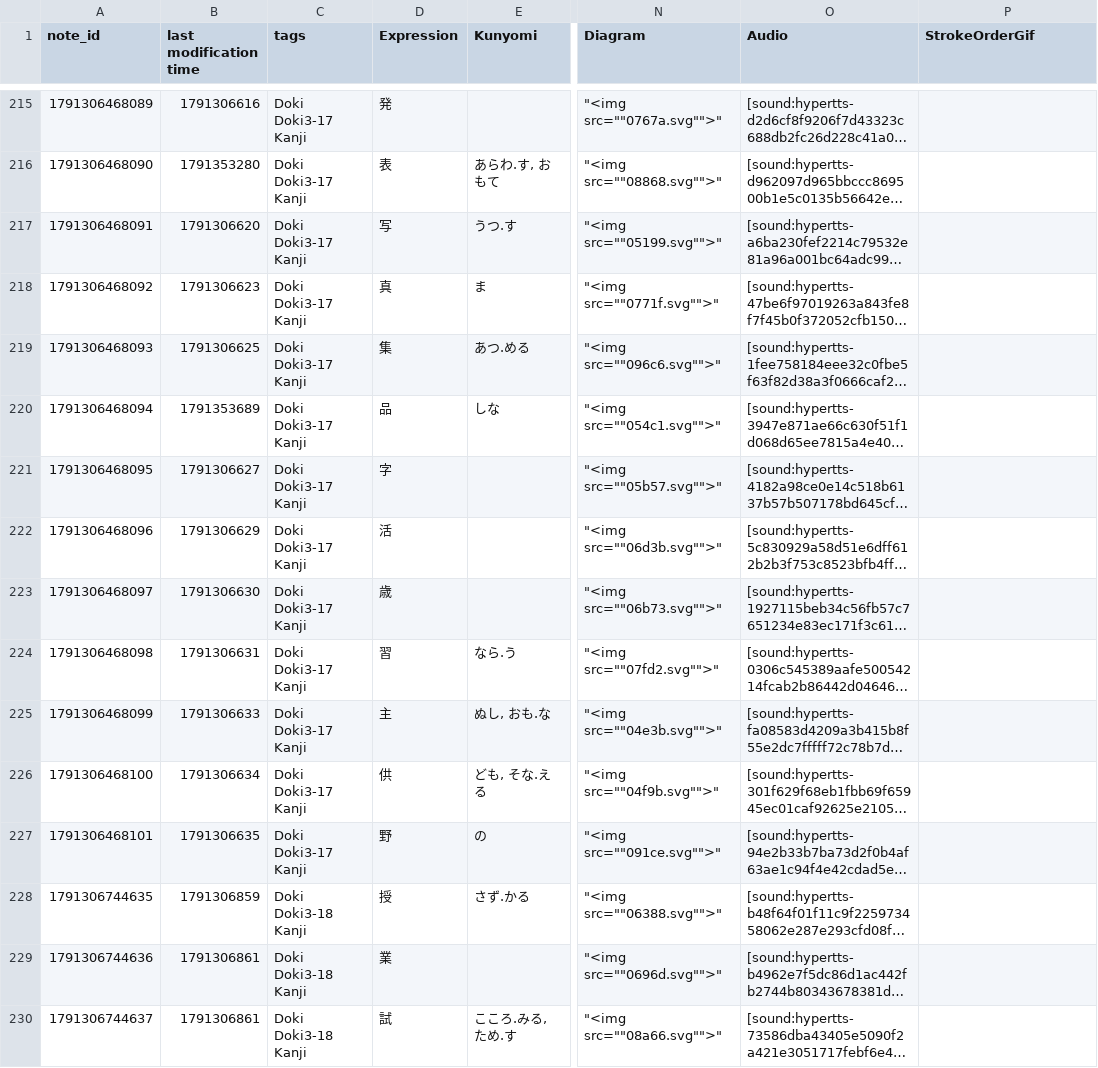
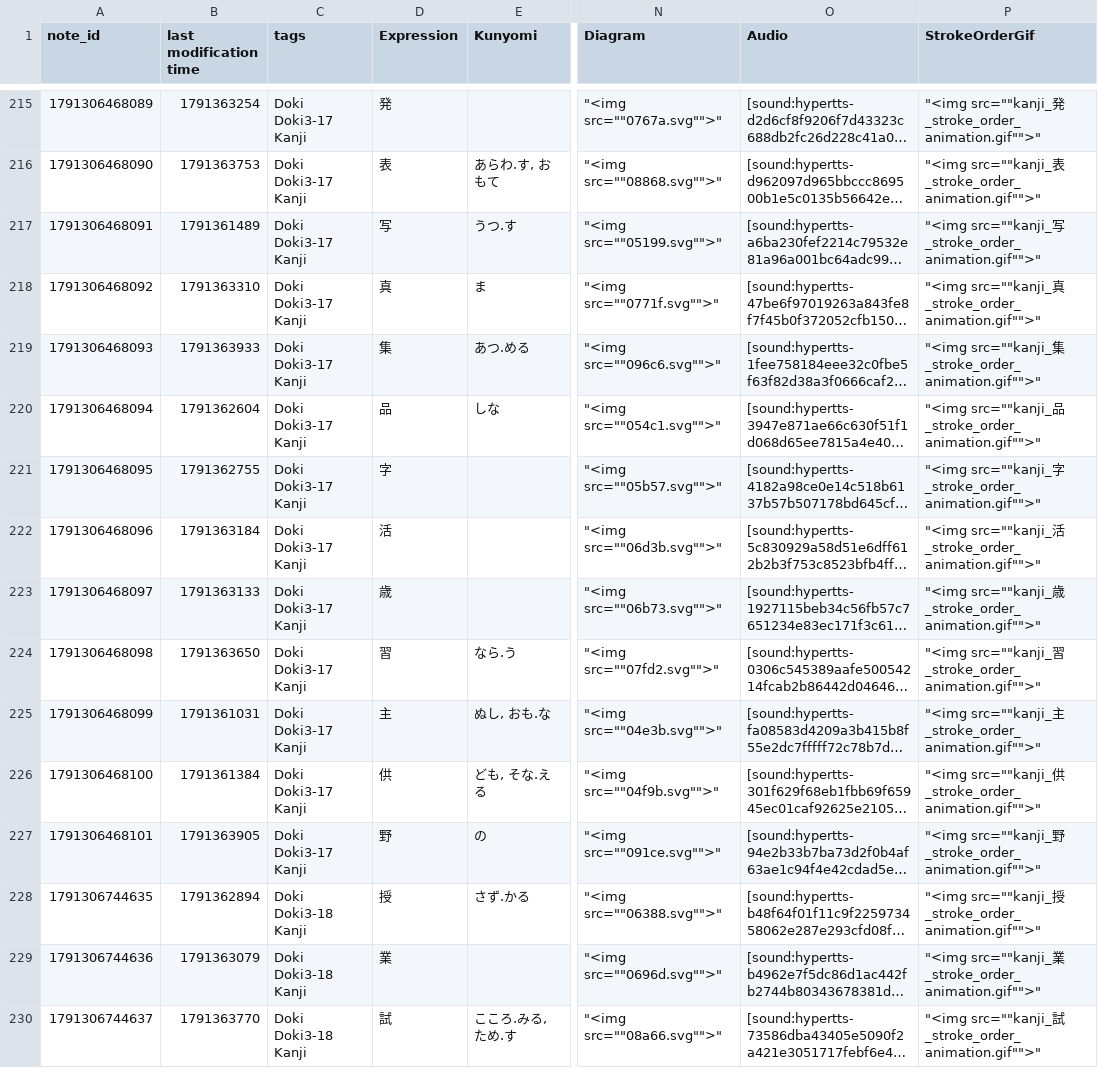
Before and after one commit to pyotrowsky/kanjipro, a CSV file: imports/kanji.csv, drawn as a sheet; only a part is shown, gaps mark what is left out; long unchanged cells end in …; the diff covers the shown part only; the diff names each change by its address in the sheet, - before the commit and + after, or states it on an @@ line.

```diff
--- a/imports/kanji.csv
+++ b/imports/kanji.csv
-B215 (last modification time): 1791306616
+B215 (last modification time): 1791363254
-P215 (StrokeOrderGif): (empty)
+P215 (StrokeOrderGif): "<img src=""kanji_発_stroke_order_animation.gif"">"
-B216 (last modification time): 1791353280
+B216 (last modification time): 1791363753
-P216 (StrokeOrderGif): (empty)
+P216 (StrokeOrderGif): "<img src=""kanji_表_stroke_order_animation.gif"">"
-B217 (last modification time): 1791306620
+B217 (last modification time): 1791361489
-P217 (StrokeOrderGif): (empty)
+P217 (StrokeOrderGif): "<img src=""kanji_写_stroke_order_animation.gif"">"
-B218 (last modification time): 1791306623
+B218 (last modification time): 1791363310
-P218 (StrokeOrderGif): (empty)
+P218 (StrokeOrderGif): "<img src=""kanji_真_stroke_order_animation.gif"">"
-B219 (last modification time): 1791306625
+B219 (last modification time): 1791363933
-P219 (StrokeOrderGif): (empty)
+P219 (StrokeOrderGif): "<img src=""kanji_集_stroke_order_animation.gif"">"
-B220 (last modification time): 1791353689
+B220 (last modification time): 1791362604
-P220 (StrokeOrderGif): (empty)
+P220 (StrokeOrderGif): "<img src=""kanji_品_stroke_order_animation.gif"">"
-B221 (last modification time): 1791306627
+B221 (last modification time): 1791362755
-P221 (StrokeOrderGif): (empty)
+P221 (StrokeOrderGif): "<img src=""kanji_字_stroke_order_animation.gif"">"
-B222 (last modification time): 1791306629
+B222 (last modification time): 1791363184
-P222 (StrokeOrderGif): (empty)
+P222 (StrokeOrderGif): "<img src=""kanji_活_stroke_order_animation.gif"">"
-B223 (last modification time): 1791306630
+B223 (last modification time): 1791363133
-P223 (StrokeOrderGif): (empty)
+P223 (StrokeOrderGif): "<img src=""kanji_歳_stroke_order_animation.gif"">"
-B224 (last modification time): 1791306631
+B224 (last modification time): 1791363650
-P224 (StrokeOrderGif): (empty)
+P224 (StrokeOrderGif): "<img src=""kanji_習_stroke_order_animation.gif"">"
-B225 (last modification time): 1791306633
+B225 (last modification time): 1791361031
-P225 (StrokeOrderGif): (empty)
+P225 (StrokeOrderGif): "<img src=""kanji_主_stroke_order_animation.gif"">"
-B226 (last modification time): 1791306634
+B226 (last modification time): 1791361384
-P226 (StrokeOrderGif): (empty)
+P226 (StrokeOrderGif): "<img src=""kanji_供_stroke_order_animation.gif"">"
-B227 (last modification time): 1791306635
+B227 (last modification time): 1791363905
-P227 (StrokeOrderGif): (empty)
+P227 (StrokeOrderGif): "<img src=""kanji_野_stroke_order_animation.gif"">"
-B228 (last modification time): 1791306859
+B228 (last modification time): 1791362894
-P228 (StrokeOrderGif): (empty)
+P228 (StrokeOrderGif): "<img src=""kanji_授_stroke_order_animation.gif"">"
-B229 (last modification time): 1791306861
+B229 (last modification time): 1791363079
-P229 (StrokeOrderGif): (empty)
+P229 (StrokeOrderGif): "<img src=""kanji_業_stroke_order_animation.gif"">"
-B230 (last modification time): 1791306861
+B230 (last modification time): 1791363770
-P230 (StrokeOrderGif): (empty)
+P230 (StrokeOrderGif): "<img src=""kanji_試_stroke_order_animation.gif"">"
```
Also changed, not shown: 162 edited cells elsewhere in this file, 2 other files.
